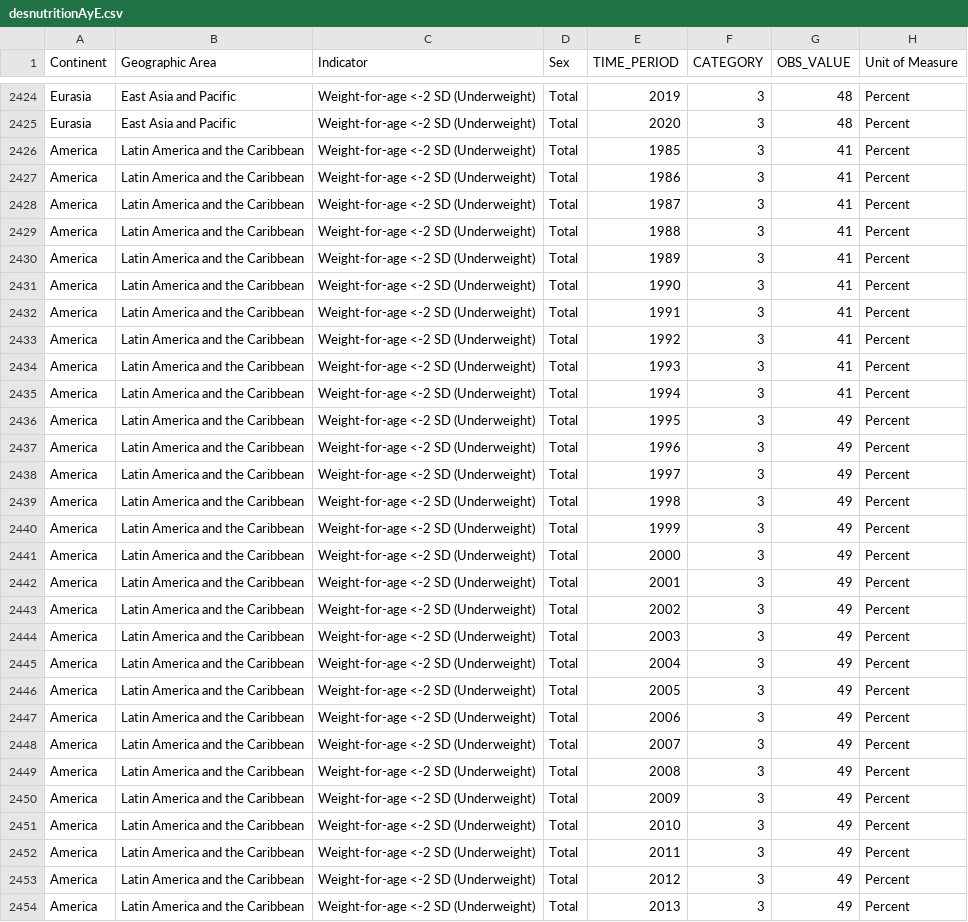
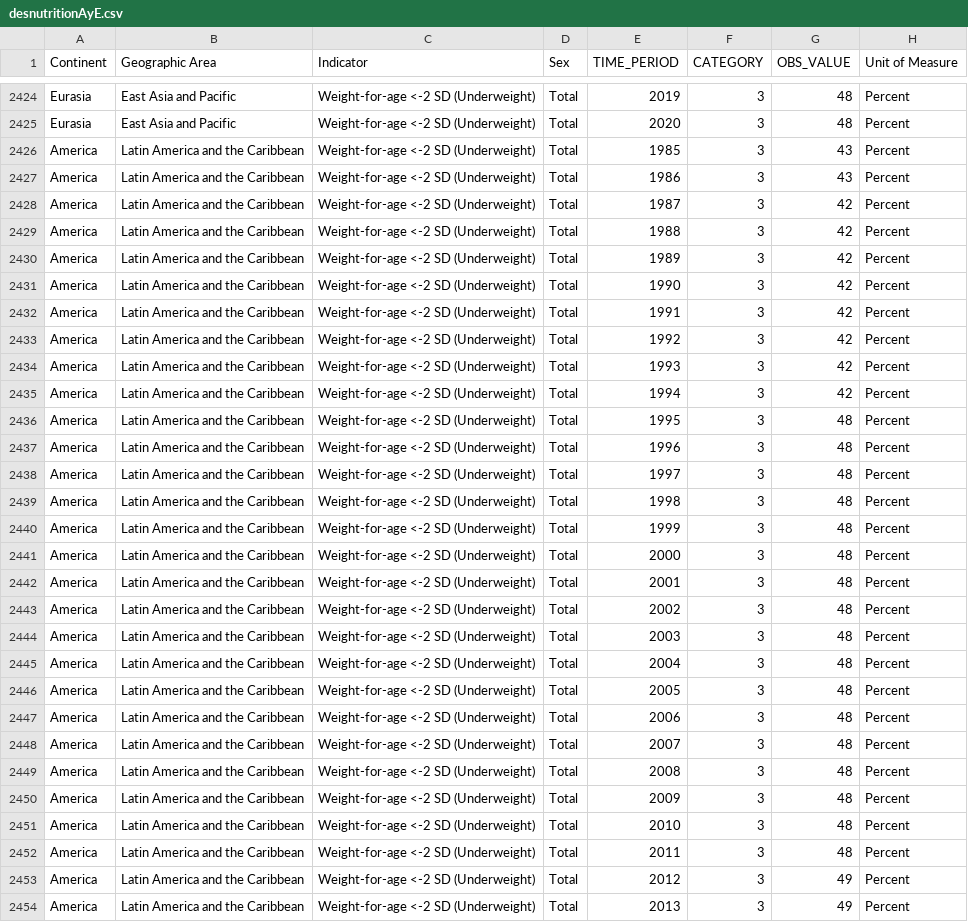
Before and after one commit to MaisaUvidia/UNIR, a CSV file: desnutritionAyE.csv, drawn as a sheet; only a part is shown, gaps mark what is left out; the diff covers the shown part only.

Commit message:
Add files via upload

```diff
--- a/desnutritionAyE.csv
+++ b/desnutritionAyE.csv
@@ -2425,29 +2425,29 @@ Eurasia,East Asia and Pacific,Weight-for-age <-2 SD (Underweight),Total,2019,3,4
 Eurasia,East Asia and Pacific,Weight-for-age <-2 SD (Underweight),Total,2020,3,48,Percent
-America,Latin America and the Caribbean,Weight-for-age <-2 SD (Underweight),Total,1985,3,41,Percent
-America,Latin America and the Caribbean,Weight-for-age <-2 SD (Underweight),Total,1986,3,41,Percent
-America,Latin America and the Caribbean,Weight-for-age <-2 SD (Underweight),Total,1987,3,41,Percent
-America,Latin America and the Caribbean,Weight-for-age <-2 SD (Underweight),Total,1988,3,41,Percent
-America,Latin America and the Caribbean,Weight-for-age <-2 SD (Underweight),Total,1989,3,41,Percent
-America,Latin America and the Caribbean,Weight-for-age <-2 SD (Underweight),Total,1990,3,41,Percent
-America,Latin America and the Caribbean,Weight-for-age <-2 SD (Underweight),Total,1991,3,41,Percent
-America,Latin America and the Caribbean,Weight-for-age <-2 SD (Underweight),Total,1992,3,41,Percent
-America,Latin America and the Caribbean,Weight-for-age <-2 SD (Underweight),Total,1993,3,41,Percent
-America,Latin America and the Caribbean,Weight-for-age <-2 SD (Underweight),Total,1994,3,41,Percent
-America,Latin America and the Caribbean,Weight-for-age <-2 SD (Underweight),Total,1995,3,49,Percent
-America,Latin America and the Caribbean,Weight-for-age <-2 SD (Underweight),Total,1996,3,49,Percent
-America,Latin America and the Caribbean,Weight-for-age <-2 SD (Underweight),Total,1997,3,49,Percent
-America,Latin America and the Caribbean,Weight-for-age <-2 SD (Underweight),Total,1998,3,49,Percent
-America,Latin America and the Caribbean,Weight-for-age <-2 SD (Underweight),Total,1999,3,49,Percent
-America,Latin America and the Caribbean,Weight-for-age <-2 SD (Underweight),Total,2000,3,49,Percent
-America,Latin America and the Caribbean,Weight-for-age <-2 SD (Underweight),Total,2001,3,49,Percent
-America,Latin America and the Caribbean,Weight-for-age <-2 SD (Underweight),Total,2002,3,49,Percent
-America,Latin America and the Caribbean,Weight-for-age <-2 SD (Underweight),Total,2003,3,49,Percent
-America,Latin America and the Caribbean,Weight-for-age <-2 SD (Underweight),Total,2004,3,49,Percent
-America,Latin America and the Caribbean,Weight-for-age <-2 SD (Underweight),Total,2005,3,49,Percent
-America,Latin America and the Caribbean,Weight-for-age <-2 SD (Underweight),Total,2006,3,49,Percent
-America,Latin America and the Caribbean,Weight-for-age <-2 SD (Underweight),Total,2007,3,49,Percent
-America,Latin America and the Caribbean,Weight-for-age <-2 SD (Underweight),Total,2008,3,49,Percent
-America,Latin America and the Caribbean,Weight-for-age <-2 SD (Underweight),Total,2009,3,49,Percent
-America,Latin America and the Caribbean,Weight-for-age <-2 SD (Underweight),Total,2010,3,49,Percent
-America,Latin America and the Caribbean,Weight-for-age <-2 SD (Underweight),Total,2011,3,49,Percent
+America,Latin America and the Caribbean,Weight-for-age <-2 SD (Underweight),Total,1985,3,43,Percent
+America,Latin America and the Caribbean,Weight-for-age <-2 SD (Underweight),Total,1986,3,43,Percent
+America,Latin America and the Caribbean,Weight-for-age <-2 SD (Underweight),Total,1987,3,42,Percent
+America,Latin America and the Caribbean,Weight-for-age <-2 SD (Underweight),Total,1988,3,42,Percent
+America,Latin America and the Caribbean,Weight-for-age <-2 SD (Underweight),Total,1989,3,42,Percent
+America,Latin America and the Caribbean,Weight-for-age <-2 SD (Underweight),Total,1990,3,42,Percent
+America,Latin America and the Caribbean,Weight-for-age <-2 SD (Underweight),Total,1991,3,42,Percent
+America,Latin America and the Caribbean,Weight-for-age <-2 SD (Underweight),Total,1992,3,42,Percent
+America,Latin America and the Caribbean,Weight-for-age <-2 SD (Underweight),Total,1993,3,42,Percent
+America,Latin America and the Caribbean,Weight-for-age <-2 SD (Underweight),Total,1994,3,42,Percent
+America,Latin America and the Caribbean,Weight-for-age <-2 SD (Underweight),Total,1995,3,48,Percent
+America,Latin America and the Caribbean,Weight-for-age <-2 SD (Underweight),Total,1996,3,48,Percent
+America,Latin America and the Caribbean,Weight-for-age <-2 SD (Underweight),Total,1997,3,48,Percent
+America,Latin America and the Caribbean,Weight-for-age <-2 SD (Underweight),Total,1998,3,48,Percent
+America,Latin America and the Caribbean,Weight-for-age <-2 SD (Underweight),Total,1999,3,48,Percent
+America,Latin America and the Caribbean,Weight-for-age <-2 SD (Underweight),Total,2000,3,48,Percent
+America,Latin America and the Caribbean,Weight-for-age <-2 SD (Underweight),Total,2001,3,48,Percent
+America,Latin America and the Caribbean,Weight-for-age <-2 SD (Underweight),Total,2002,3,48,Percent
+America,Latin America and the Caribbean,Weight-for-age <-2 SD (Underweight),Total,2003,3,48,Percent
+America,Latin America and the Caribbean,Weight-for-age <-2 SD (Underweight),Total,2004,3,48,Percent
+America,Latin America and the Caribbean,Weight-for-age <-2 SD (Underweight),Total,2005,3,48,Percent
+America,Latin America and the Caribbean,Weight-for-age <-2 SD (Underweight),Total,2006,3,48,Percent
+America,Latin America and the Caribbean,Weight-for-age <-2 SD (Underweight),Total,2007,3,48,Percent
+America,Latin America and the Caribbean,Weight-for-age <-2 SD (Underweight),Total,2008,3,48,Percent
+America,Latin America and the Caribbean,Weight-for-age <-2 SD (Underweight),Total,2009,3,48,Percent
+America,Latin America and the Caribbean,Weight-for-age <-2 SD (Underweight),Total,2010,3,48,Percent
+America,Latin America and the Caribbean,Weight-for-age <-2 SD (Underweight),Total,2011,3,48,Percent
 America,Latin America and the Caribbean,Weight-for-age <-2 SD (Underweight),Total,2012,3,49,Percent
```
Also changed, not shown: 103 edited cells elsewhere in this file.
